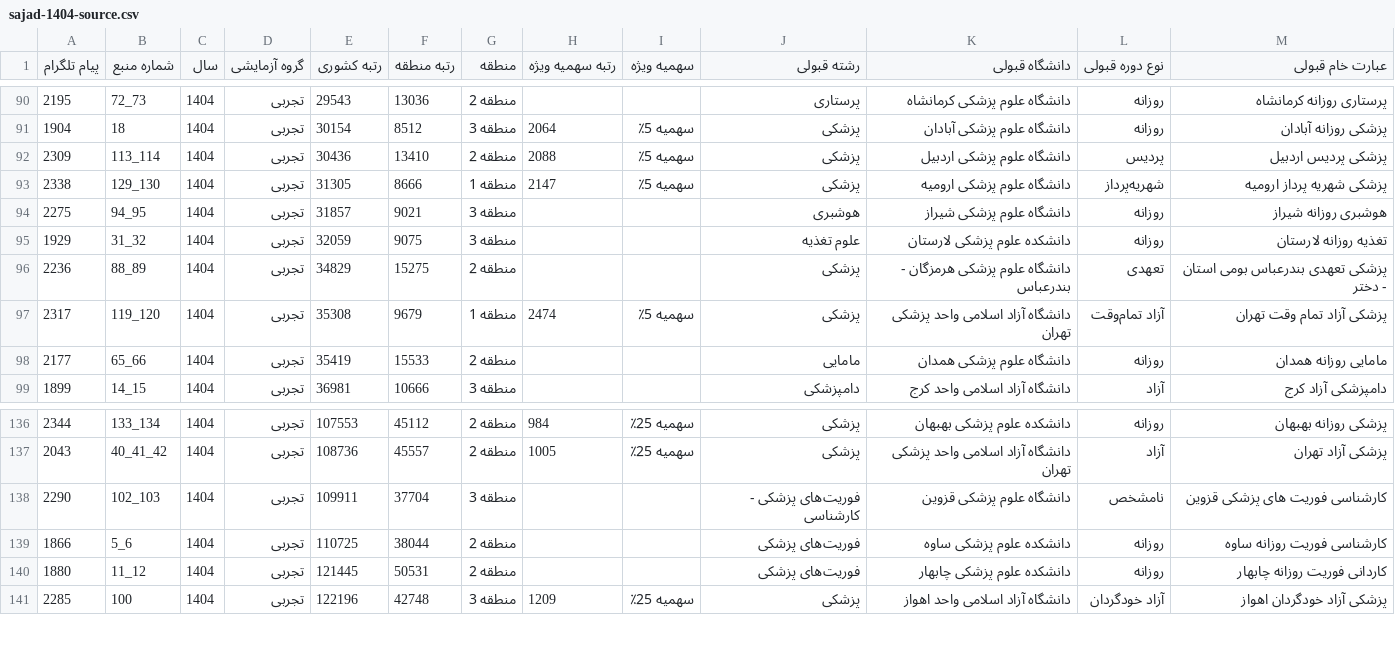
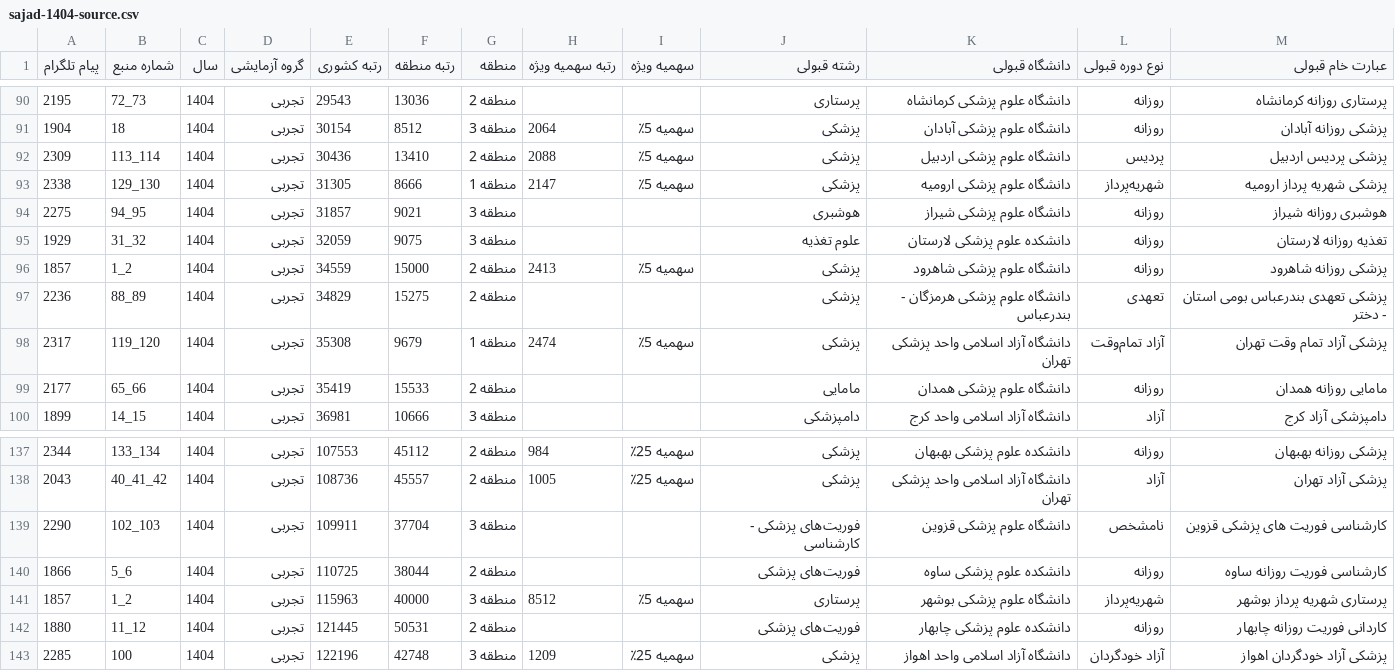
Before and after one commit to zh-st1313/Entekhabreshte-test, a CSV file: scratch/sajad-1404-source.csv, drawn as a sheet; only a part is shown, gaps mark what is left out; the diff names each change by its address in the sheet, - before the commit and + after, or states it on an @@ line.

Commit message:
Add source audit for Sajjad records 1 and 2

```diff
--- a/scratch/sajad-1404-source.csv
+++ b/scratch/sajad-1404-source.csv
+row 96: 1857 | 1_2 | 1404 | تجربی | 34559 | 15000 | منطقه 2 | 2413 | سهمیه 5٪ | پزشکی | دانشگاه علوم پزشکی شاهرود | روزانه | پزشکی روزانه شاهرود
+row 141: 1857 | 1_2 | 1404 | تجربی | 115963 | 40000 | منطقه 3 | 8512 | سهمیه 5٪ | پرستاری | دانشگاه علوم پزشکی بوشهر | شهریه‌پرداز | پرستاری شهریه پرداز بوشهر
```
